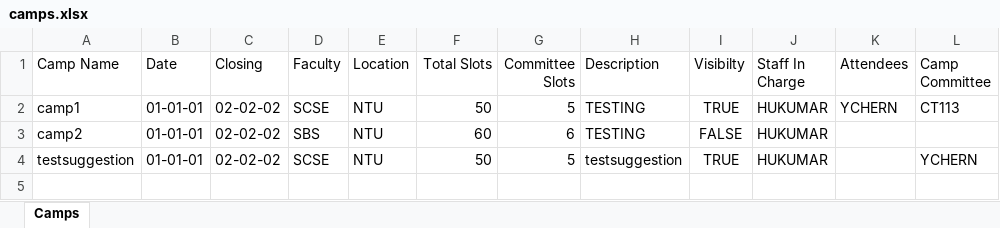
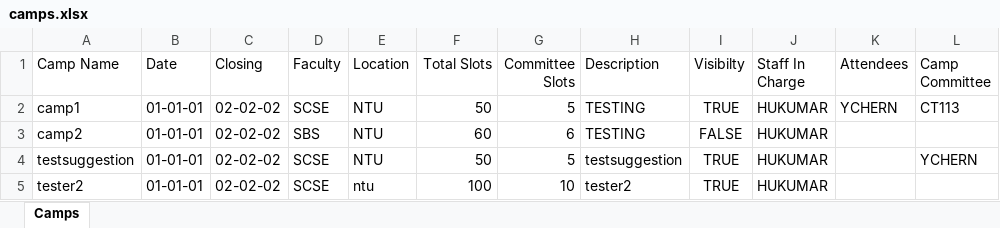
Before and after one commit to VigneshManiSenthilnathan/CampManagement-Java, an Excel workbook: OOPproj2002/src/pkg_camp/camps.xlsx, sheet Camps, drawn as a sheet; values as stored, in another font and other column widths than the file's, no borders; the diff names each change by its address in the sheet, - before the commit and + after, or states it on an @@ line.

```diff
--- a/OOPproj2002/src/pkg_camp/camps.xlsx (sheet Camps)
+++ b/OOPproj2002/src/pkg_camp/camps.xlsx (sheet Camps)
+row 5: tester2 | 01-01-01 | 02-02-02 | SCSE | ntu | 100 | 10 | tester2 | TRUE | HUKUMAR
```
Also changed, not shown: OOPproj2002/src/pkg_camp/enquiries.xlsx, OOPproj2002/src/pkg_camp/suggestions.xlsx, 22 other files.
